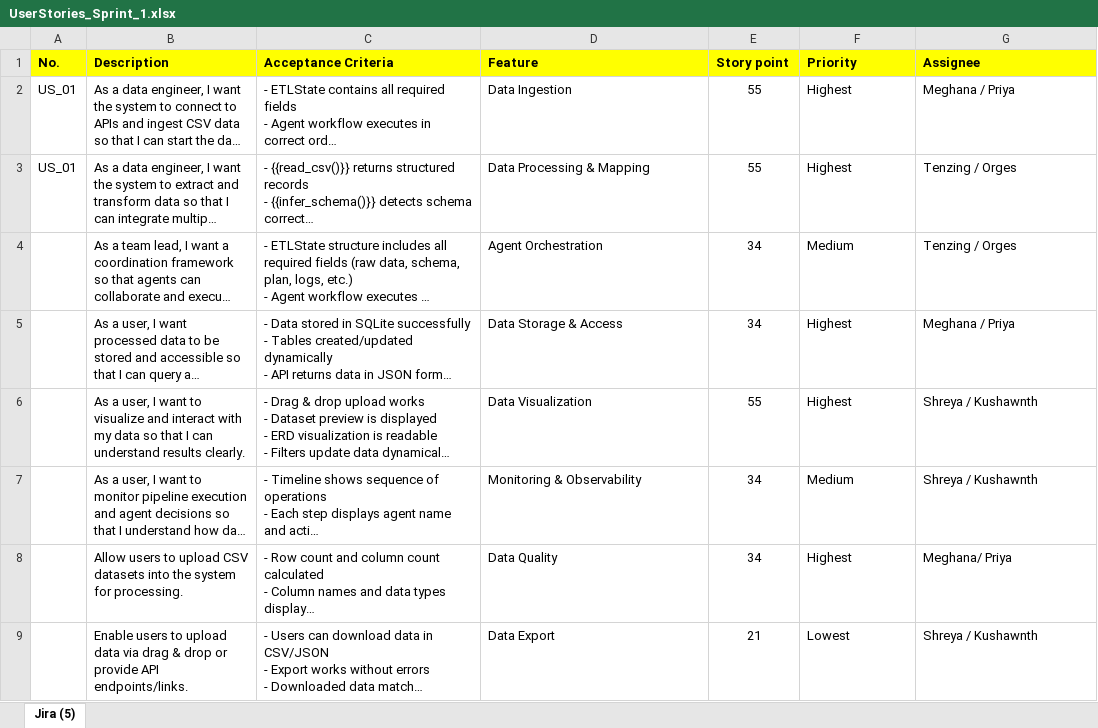
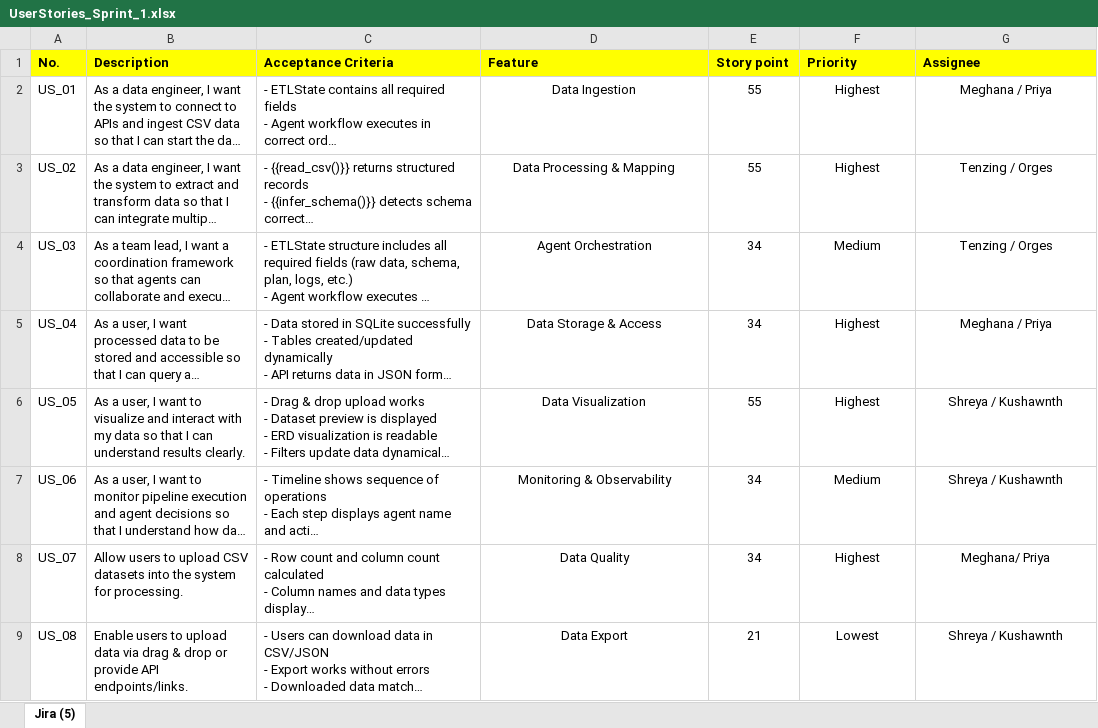
Before and after one commit to shreyakuvalekar/S2026A-Team2, an Excel workbook: Documents/Sprint 1/UserStories_AcceptanceCriteria/UserStories_Sprint_1.xlsx, sheet Jira (5), drawn as a sheet; long unchanged cells end in …; values as stored, in another font and other column widths than the file's, no borders; the diff names each change by its address in the sheet, - before the commit and + after, or states it on an @@ line.

Commit message:
Added documents

```diff
--- a/Documents/Sprint 1/UserStories_AcceptanceCriteria/UserStories_Sprint_1.xlsx (sheet Jira (5))
+++ b/Documents/Sprint 1/UserStories_AcceptanceCriteria/UserStories_Sprint_1.xlsx (sheet Jira (5))
-D2:D9 alignment: left
+D2:D9 alignment: center
-F2:G9 alignment: left
+F2:G9 alignment: center
-A3 (No.): US_01
+A3 (No.): US_02
-A4 (No.): (empty)
+A4 (No.): US_03
-A5 (No.): (empty)
+A5 (No.): US_04
-A6 (No.): (empty)
+A6 (No.): US_05
-A7 (No.): (empty)
+A7 (No.): US_06
-A8 (No.): (empty)
+A8 (No.): US_07
-A9 (No.): (empty)
+A9 (No.): US_08
```
Also changed, not shown: 7 other files.
